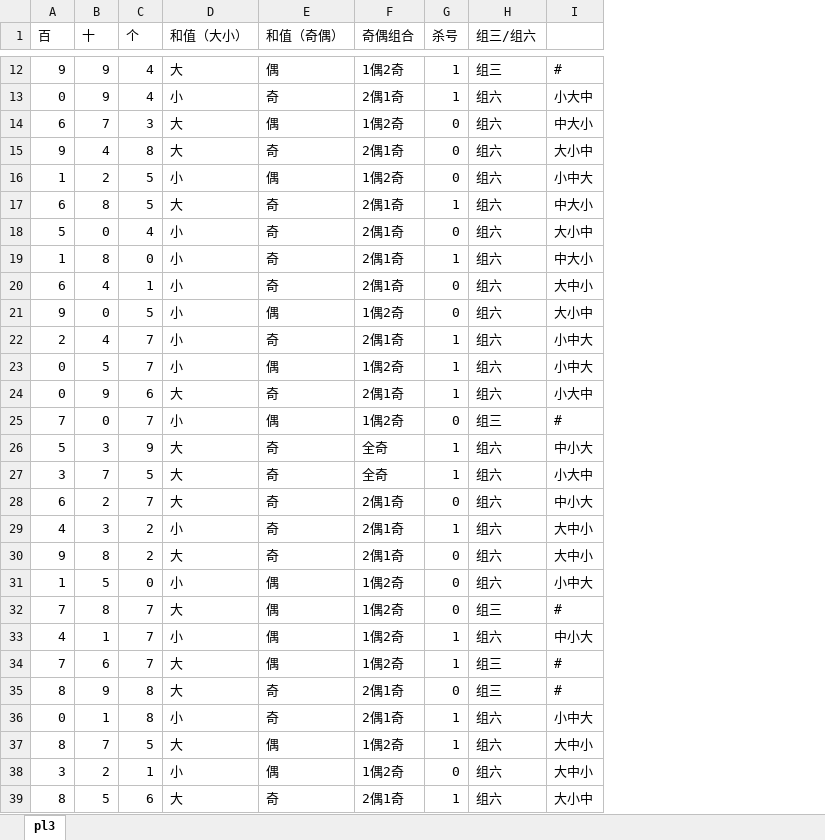
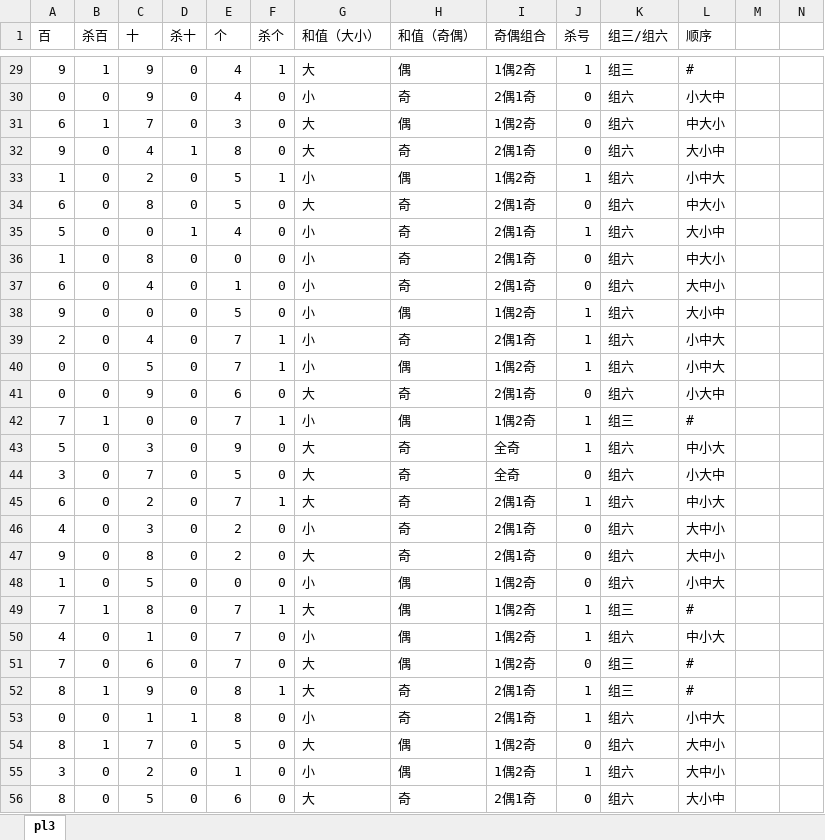
Before and after one commit to xiangle/stdudyrecord, an Excel workbook: python/predict/pl3.xlsx, sheet pl3, drawn as a sheet; only a part is shown, gaps mark what is left out; values as stored, in another font and other column widths than the file's, no cell formats; addresses are those after the commit; the diff covers the shown part only; the diff names each change by its address in the sheet, - before the commit and + after, or states it on an @@ line.

```diff
--- a/python/predict/pl3.xlsx (sheet pl3)
+++ b/python/predict/pl3.xlsx (sheet pl3)
+column B (杀百), rows 29-56: 1 | 0 | 1 | 0 | 0 | 0 | 0 | 0 | 0 | 0 | 0 | 0 | 0 | 1 | 0 | 0 | 0 | 0 | 0 | 0 | 1 | 0 | 0 | 1 | 0 | 1 | 0 | 0
+column D (杀十), rows 29-56: 0 | 0 | 0 | 1 | 0 | 0 | 1 | 0 | 0 | 0 | 0 | 0 | 0 | 0 | 0 | 0 | 0 | 0 | 0 | 0 | 0 | 0 | 0 | 0 | 1 | 0 | 0 | 0
+column F (杀个), rows 29-56: 1 | 0 | 0 | 0 | 1 | 0 | 0 | 0 | 0 | 0 | 1 | 1 | 0 | 1 | 0 | 0 | 1 | 0 | 0 | 0 | 1 | 0 | 0 | 1 | 0 | 0 | 0 | 0
+column M, empty
+column N, empty
-L1: (empty)
+L1: 顺序
-J30 (杀号): 1
+J30 (杀号): 0
-J33 (杀号): 0
+J33 (杀号): 1
-J34 (杀号): 1
+J34 (杀号): 0
-J35 (杀号): 0
+J35 (杀号): 1
-J36 (杀号): 1
+J36 (杀号): 0
-J38 (杀号): 0
+J38 (杀号): 1
-J41 (杀号): 1
+J41 (杀号): 0
-J42 (杀号): 0
+J42 (杀号): 1
-J44 (杀号): 1
+J44 (杀号): 0
-J45 (杀号): 0
+J45 (杀号): 1
-J46 (杀号): 1
+J46 (杀号): 0
-J49 (杀号): 0
+J49 (杀号): 1
-J51 (杀号): 1
+J51 (杀号): 0
-J52 (杀号): 0
+J52 (杀号): 1
-J54 (杀号): 1
+J54 (杀号): 0
-J55 (杀号): 0
+J55 (杀号): 1
-J56 (杀号): 1
+J56 (杀号): 0
```
Also changed, not shown: 17 added rows and 21 edited cells elsewhere in this sheet, cell formats, python/predict/dlt.xlsx, 1 other file.
